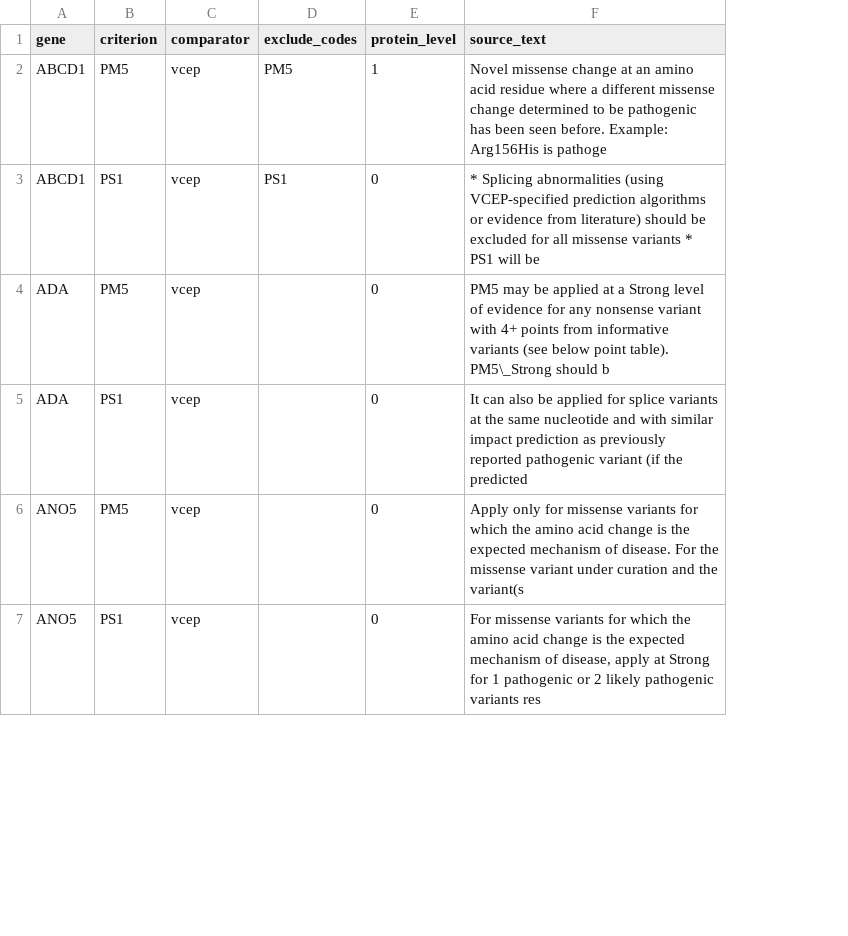
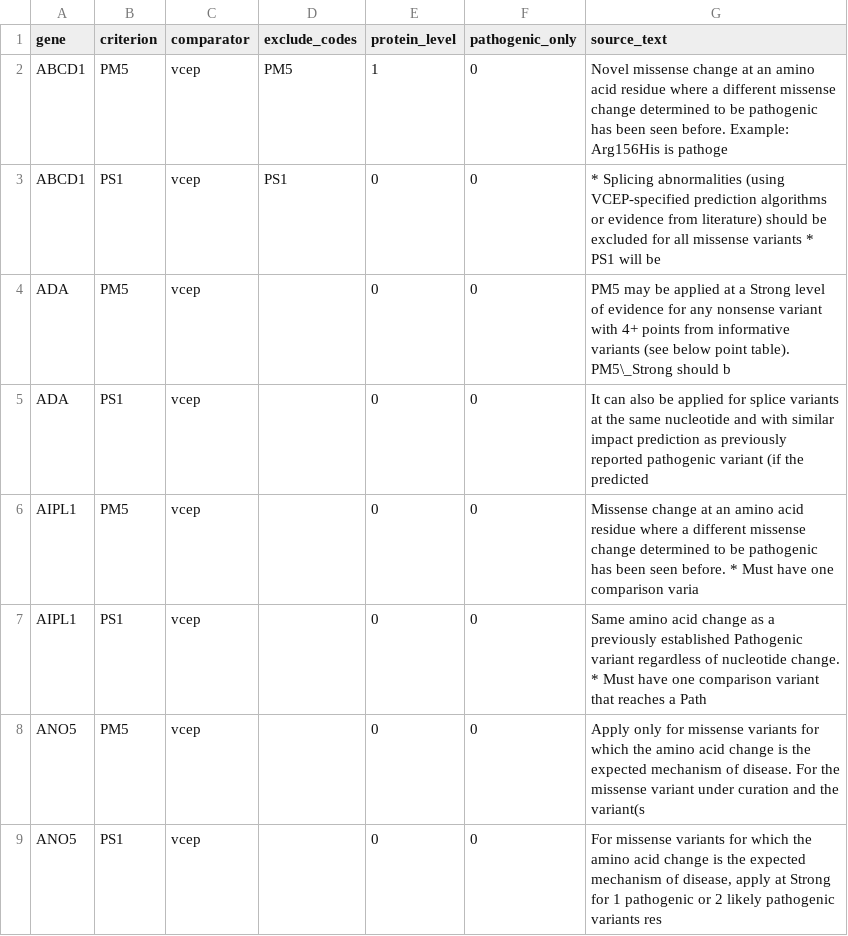
Before and after one commit to hnakahara/HUVar, a TSV file: resources/shared/vcep_comparator_rules.tsv, drawn as a sheet; only a part is shown; the diff covers the shown part only; the diff names each change by its address in the sheet, - before the commit and + after, or states it on an @@ line.

Commit message:
PS1 splicing per Walker 2023 Table 2 (dinucleotide comparators, synonymous); missense-only PS1 for FBN1/LDLR/PIK3CD/KCNQ1; VCEP-classified PS1/PM5 comparators for LDLR, DICER1, RPE65, GUCY2D, AIPL1, RPGR, RS1, KCNQ1, GP1BA/GP1BB/GP9

```diff
--- a/resources/shared/vcep_comparator_rules.tsv
+++ b/resources/shared/vcep_comparator_rules.tsv
+column F (pathogenic_only), rows 2-5: all 0; rows 8-9: 0 | 0
+row 6: AIPL1 | PM5 | vcep |  | 0 | 0 | Missense change at an amino acid residue where a different missense change determined to be pathogenic has been seen before. * Must have one comparison varia
+row 7: AIPL1 | PS1 | vcep |  | 0 | 0 | Same amino acid change as a previously established Pathogenic variant regardless of nucleotide change. * Must have one comparison variant that reaches a Path
```
Also changed, not shown: 16 added rows elsewhere in this file, resources/shared/disease_prevalence.tsv, 8 other files.
